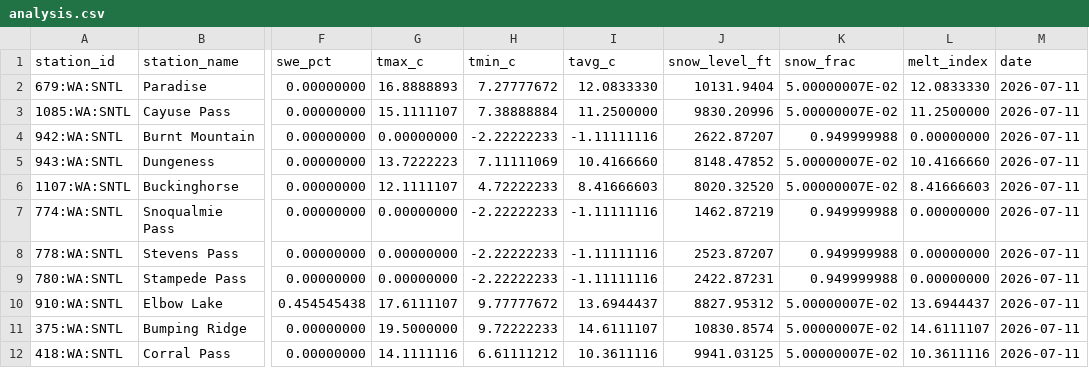
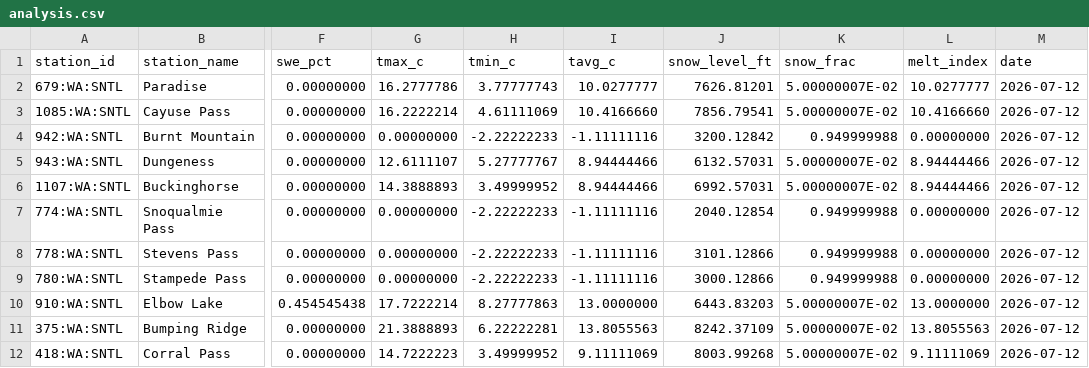
Before and after one commit to bdgroves/cascadia-wx, a CSV file: analysis.csv, drawn as a sheet; only a part is shown, gaps mark what is left out; the diff names each change by its address in the sheet, - before the commit and + after, or states it on an @@ line.

```diff
--- a/analysis.csv
+++ b/analysis.csv
-G2 (tmax_c): 16.8888893
+G2 (tmax_c): 16.2777786
-H2 (tmin_c): 7.27777672
+H2 (tmin_c): 3.77777743
-I2 (tavg_c): 12.0833330
+I2 (tavg_c): 10.0277777
-J2 (snow_level_ft): 10131.9404
+J2 (snow_level_ft): 7626.81201
-L2 (melt_index): 12.0833330
+L2 (melt_index): 10.0277777
-M2:M12 (date): 2026-07-11
+M2:M12 (date): 2026-07-12
-G3 (tmax_c): 15.1111107
+G3 (tmax_c): 16.2222214
-H3 (tmin_c): 7.38888884
+H3 (tmin_c): 4.61111069
-I3 (tavg_c): 11.2500000
+I3 (tavg_c): 10.4166660
-J3 (snow_level_ft): 9830.20996
+J3 (snow_level_ft): 7856.79541
-L3 (melt_index): 11.2500000
+L3 (melt_index): 10.4166660
-J4 (snow_level_ft): 2622.87207
+J4 (snow_level_ft): 3200.12842
-G5 (tmax_c): 13.7222223
+G5 (tmax_c): 12.6111107
-H5 (tmin_c): 7.11111069
+H5 (tmin_c): 5.27777767
-I5 (tavg_c): 10.4166660
+I5 (tavg_c): 8.94444466
-J5 (snow_level_ft): 8148.47852
+J5 (snow_level_ft): 6132.57031
-L5 (melt_index): 10.4166660
+L5 (melt_index): 8.94444466
-G6 (tmax_c): 12.1111107
+G6 (tmax_c): 14.3888893
-H6 (tmin_c): 4.72222233
+H6 (tmin_c): 3.49999952
-I6 (tavg_c): 8.41666603
+I6 (tavg_c): 8.94444466
-J6 (snow_level_ft): 8020.32520
+J6 (snow_level_ft): 6992.57031
-L6 (melt_index): 8.41666603
+L6 (melt_index): 8.94444466
-J7 (snow_level_ft): 1462.87219
+J7 (snow_level_ft): 2040.12854
-J8 (snow_level_ft): 2523.87207
+J8 (snow_level_ft): 3101.12866
-J9 (snow_level_ft): 2422.87231
+J9 (snow_level_ft): 3000.12866
-G10 (tmax_c): 17.6111107
+G10 (tmax_c): 17.7222214
-H10 (tmin_c): 9.77777672
+H10 (tmin_c): 8.27777863
-I10 (tavg_c): 13.6944437
+I10 (tavg_c): 13.0000000
-J10 (snow_level_ft): 8827.95312
+J10 (snow_level_ft): 6443.83203
-L10 (melt_index): 13.6944437
+L10 (melt_index): 13.0000000
-G11 (tmax_c): 19.5000000
+G11 (tmax_c): 21.3888893
-H11 (tmin_c): 9.72222233
+H11 (tmin_c): 6.22222281
-I11 (tavg_c): 14.6111107
+I11 (tavg_c): 13.8055563
-J11 (snow_level_ft): 10830.8574
+J11 (snow_level_ft): 8242.37109
-L11 (melt_index): 14.6111107
+L11 (melt_index): 13.8055563
-G12 (tmax_c): 14.1111116
+G12 (tmax_c): 14.7222223
-H12 (tmin_c): 6.61111212
+H12 (tmin_c): 3.49999952
-I12 (tavg_c): 10.3611116
+I12 (tavg_c): 9.11111069
-J12 (snow_level_ft): 9941.03125
+J12 (snow_level_ft): 8003.99268
-L12 (melt_index): 10.3611116
+L12 (melt_index): 9.11111069
```
Also changed, not shown: snotel_data.csv, 2 other files.
